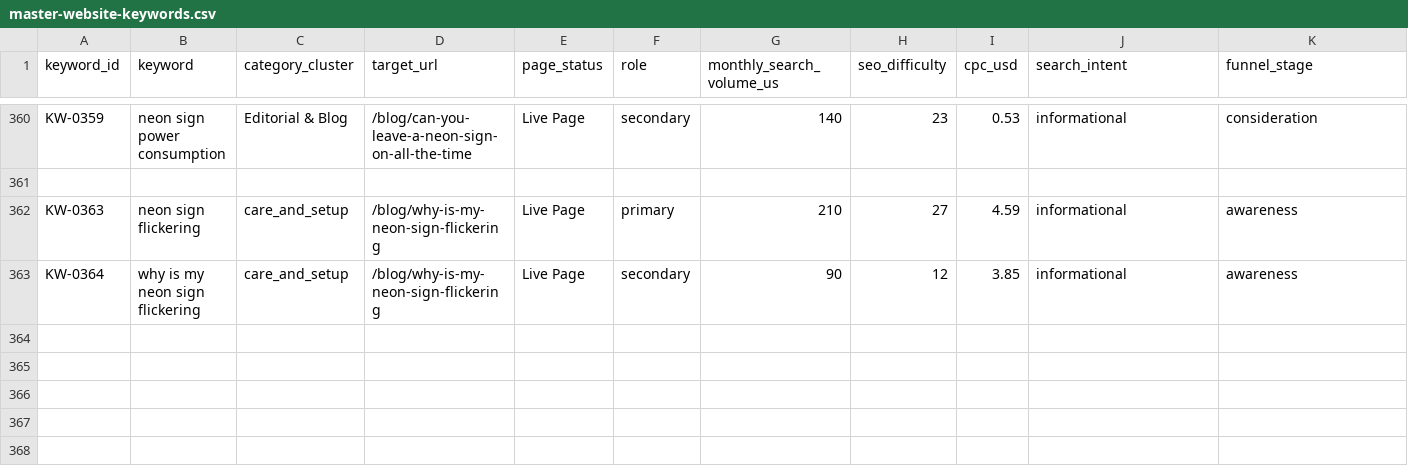
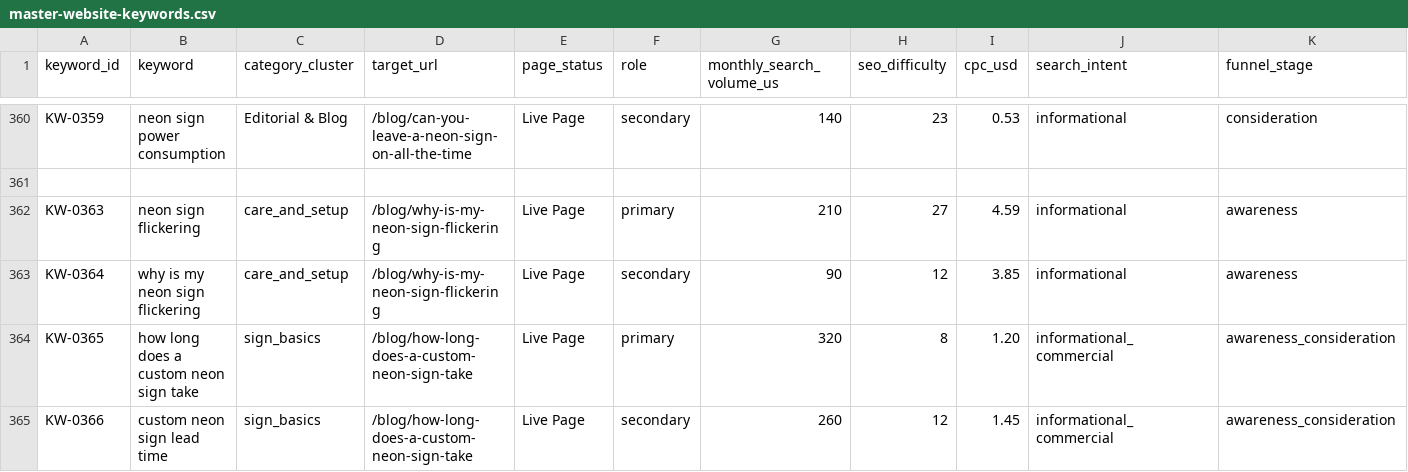
Before and after one commit to Huzaifa4412/theglownique, a CSV file: SEO-Optimization/master-website-keywords.csv, drawn as a sheet; only a part is shown, gaps mark what is left out; rows hold the shown columns only; the diff names each change by its address in the sheet, - before the commit and + after, or states it on an @@ line.

```diff
--- a/SEO-Optimization/master-website-keywords.csv
+++ b/SEO-Optimization/master-website-keywords.csv
+row 364: KW-0365 | how long does a custom neon sign take | sign_basics | /blog/how-long-does-a-custom-neon-sign-take | Live Page | primary | 320 | 8 | 1.20 | informational_commercial | awareness_consideration
+row 365: KW-0366 | custom neon sign lead time | sign_basics | /blog/how-long-does-a-custom-neon-sign-take | Live Page | secondary | 260 | 12 | 1.45 | informational_commercial | awareness_consideration
```
Also changed, not shown: SEO-Optimization/05-keyword-and-intent-map.csv, 10 other files.
